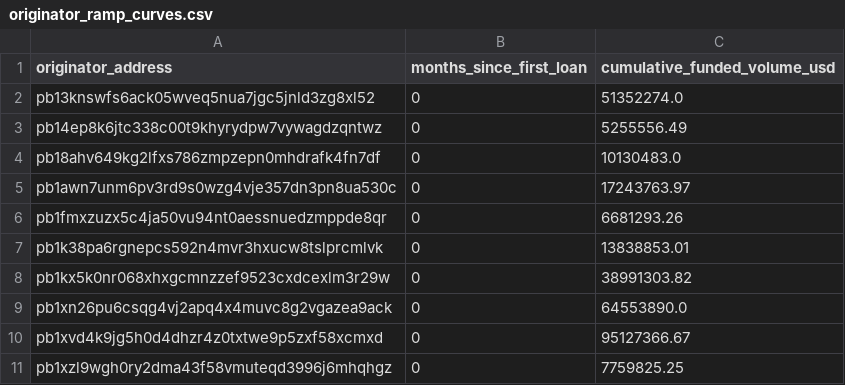
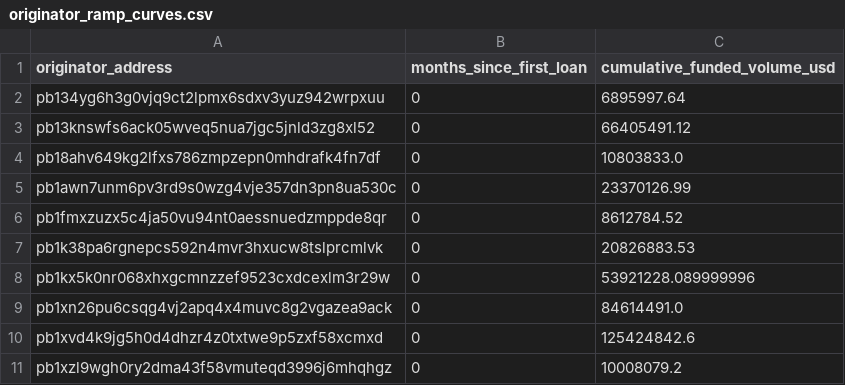
Before and after one commit to iehuanchong/Provenance-Scraper, a CSV file: exports/originator_ramp_curves.csv, drawn as a sheet.

```diff
--- a/exports/originator_ramp_curves.csv
+++ b/exports/originator_ramp_curves.csv
@@ -1,11 +1,11 @@
 originator_address,months_since_first_loan,cumulative_funded_volume_usd
-pb13knswfs6ack05wveq5nua7jgc5jnld3zg8xl52,0,51352274.0
-pb14ep8k6jtc338c00t9khyrydpw7vywagdzqntwz,0,5255556.49
-pb18ahv649kg2lfxs786zmpzepn0mhdrafk4fn7df,0,10130483.0
-pb1awn7unm6pv3rd9s0wzg4vje357dn3pn8ua530c,0,17243763.97
-pb1fmxzuzx5c4ja50vu94nt0aessnuedzmppde8qr,0,6681293.26
-pb1k38pa6rgnepcs592n4mvr3hxucw8tslprcmlvk,0,13838853.01
-pb1kx5k0nr068xhxgcmnzzef9523cxdcexlm3r29w,0,38991303.82
-pb1xn26pu6csqg4vj2apq4x4muvc8g2vgazea9ack,0,64553890.0
-pb1xvd4k9jg5h0d4dhzr4z0txtwe9p5zxf58xcmxd,0,95127366.67
-pb1xzl9wgh0ry2dma43f58vmuteqd3996j6mhqhgz,0,7759825.25
+pb134yg6h3g0vjq9ct2lpmx6sdxv3yuz942wrpxuu,0,6895997.64
+pb13knswfs6ack05wveq5nua7jgc5jnld3zg8xl52,0,66405491.12
+pb18ahv649kg2lfxs786zmpzepn0mhdrafk4fn7df,0,10803833.0
+pb1awn7unm6pv3rd9s0wzg4vje357dn3pn8ua530c,0,23370126.99
+pb1fmxzuzx5c4ja50vu94nt0aessnuedzmppde8qr,0,8612784.52
+pb1k38pa6rgnepcs592n4mvr3hxucw8tslprcmlvk,0,20826883.53
+pb1kx5k0nr068xhxgcmnzzef9523cxdcexlm3r29w,0,53921228.089999996
+pb1xn26pu6csqg4vj2apq4x4muvc8g2vgazea9ack,0,84614491.0
+pb1xvd4k9jg5h0d4dhzr4z0txtwe9p5zxf58xcmxd,0,125424842.6
+pb1xzl9wgh0ry2dma43f58vmuteqd3996j6mhqhgz,0,10008079.2
```
Also changed, not shown: exports/funding_channels.csv, exports/originator_daily_summary.csv, 5 other files.
